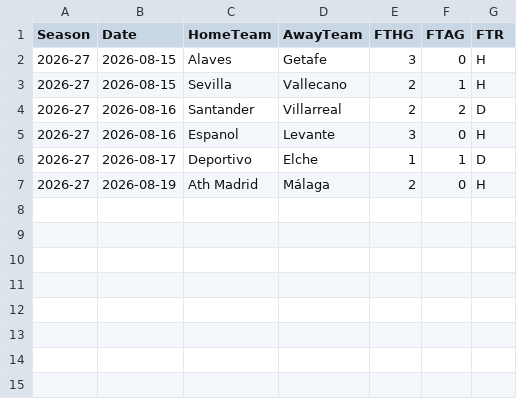
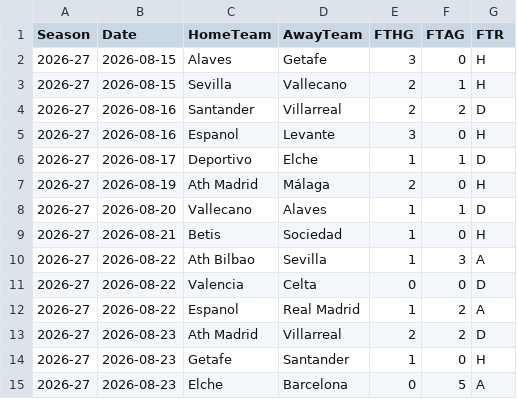
Before and after one commit to Treforis/Football-Score-Predictor, a CSV file: data/results_PD_2026_27.csv, drawn as a sheet; the diff names each change by its address in the sheet, - before the commit and + after, or states it on an @@ line.

```diff
--- a/data/results_PD_2026_27.csv
+++ b/data/results_PD_2026_27.csv
+row 8: 2026-27 | 2026-08-20 | Vallecano | Alaves | 1 | 1 | D
+row 9: 2026-27 | 2026-08-21 | Betis | Sociedad | 1 | 0 | H
+row 10: 2026-27 | 2026-08-22 | Ath Bilbao | Sevilla | 1 | 3 | A
+row 11: 2026-27 | 2026-08-22 | Valencia | Celta | 0 | 0 | D
+row 12: 2026-27 | 2026-08-22 | Espanol | Real Madrid | 1 | 2 | A
+row 13: 2026-27 | 2026-08-23 | Ath Madrid | Villarreal | 2 | 2 | D
+row 14: 2026-27 | 2026-08-23 | Getafe | Santander | 1 | 0 | H
+row 15: 2026-27 | 2026-08-23 | Elche | Barcelona | 0 | 5 | A
```
Also changed, not shown: artifacts/FL1/fixtures.csv, artifacts/PD/fixtures.csv, 12 other files.
